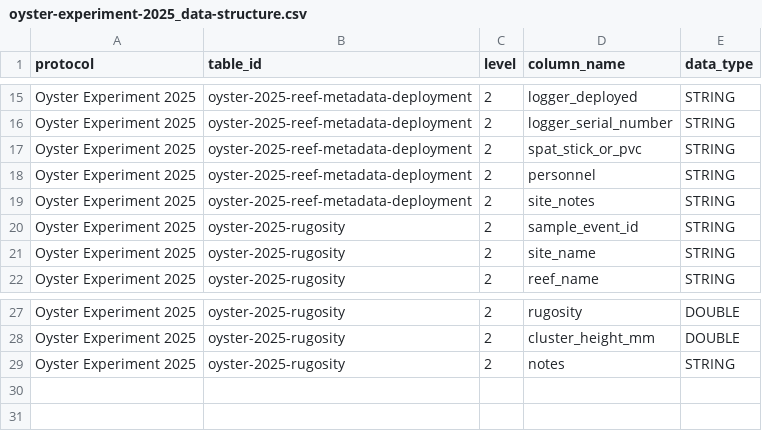
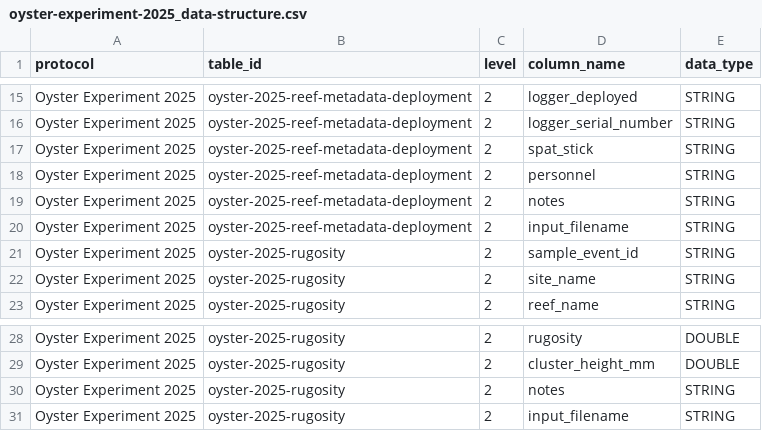
Before and after one commit to Smithsonian/marinegeo-R-utilities, a CSV file: inst/data-structure/oyster-experiment-2025_data-structure.csv, drawn as a sheet; only a part is shown, gaps mark what is left out.

Commit message:
function for loading MarineGEO Excel data (expand RLS function)

```diff
--- a/inst/data-structure/oyster-experiment-2025_data-structure.csv
+++ b/inst/data-structure/oyster-experiment-2025_data-structure.csv
@@ -16,5 +16,6 @@ Oyster Experiment 2025,oyster-2025-reef-metadata-deployment,2,logger_deployed,ST
 Oyster Experiment 2025,oyster-2025-reef-metadata-deployment,2,logger_serial_number,STRING
-Oyster Experiment 2025,oyster-2025-reef-metadata-deployment,2,spat_stick_or_pvc,STRING
+Oyster Experiment 2025,oyster-2025-reef-metadata-deployment,2,spat_stick,STRING
 Oyster Experiment 2025,oyster-2025-reef-metadata-deployment,2,personnel,STRING
-Oyster Experiment 2025,oyster-2025-reef-metadata-deployment,2,site_notes,STRING
+Oyster Experiment 2025,oyster-2025-reef-metadata-deployment,2,notes,STRING
+Oyster Experiment 2025,oyster-2025-reef-metadata-deployment,2,input_filename,STRING
 Oyster Experiment 2025,oyster-2025-rugosity,2,sample_event_id,STRING
@@ -29 +30,2 @@ Oyster Experiment 2025,oyster-2025-rugosity,2,cluster_height_mm,DOUBLE
 Oyster Experiment 2025,oyster-2025-rugosity,2,notes,STRING
+Oyster Experiment 2025,oyster-2025-rugosity,2,input_filename,STRING
```
Also changed, not shown: inst/marinegeo_data_index.csv, 7 other files.
